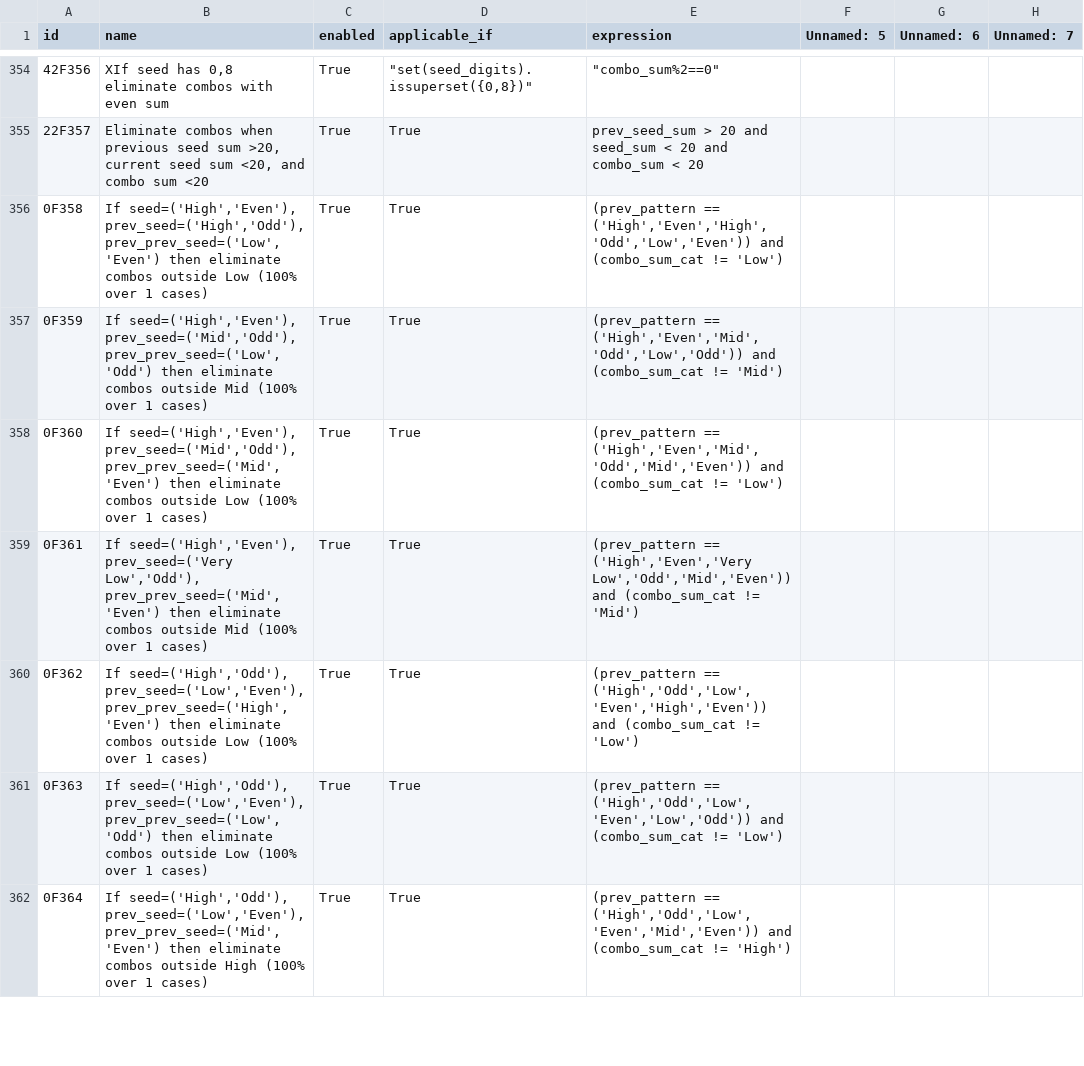
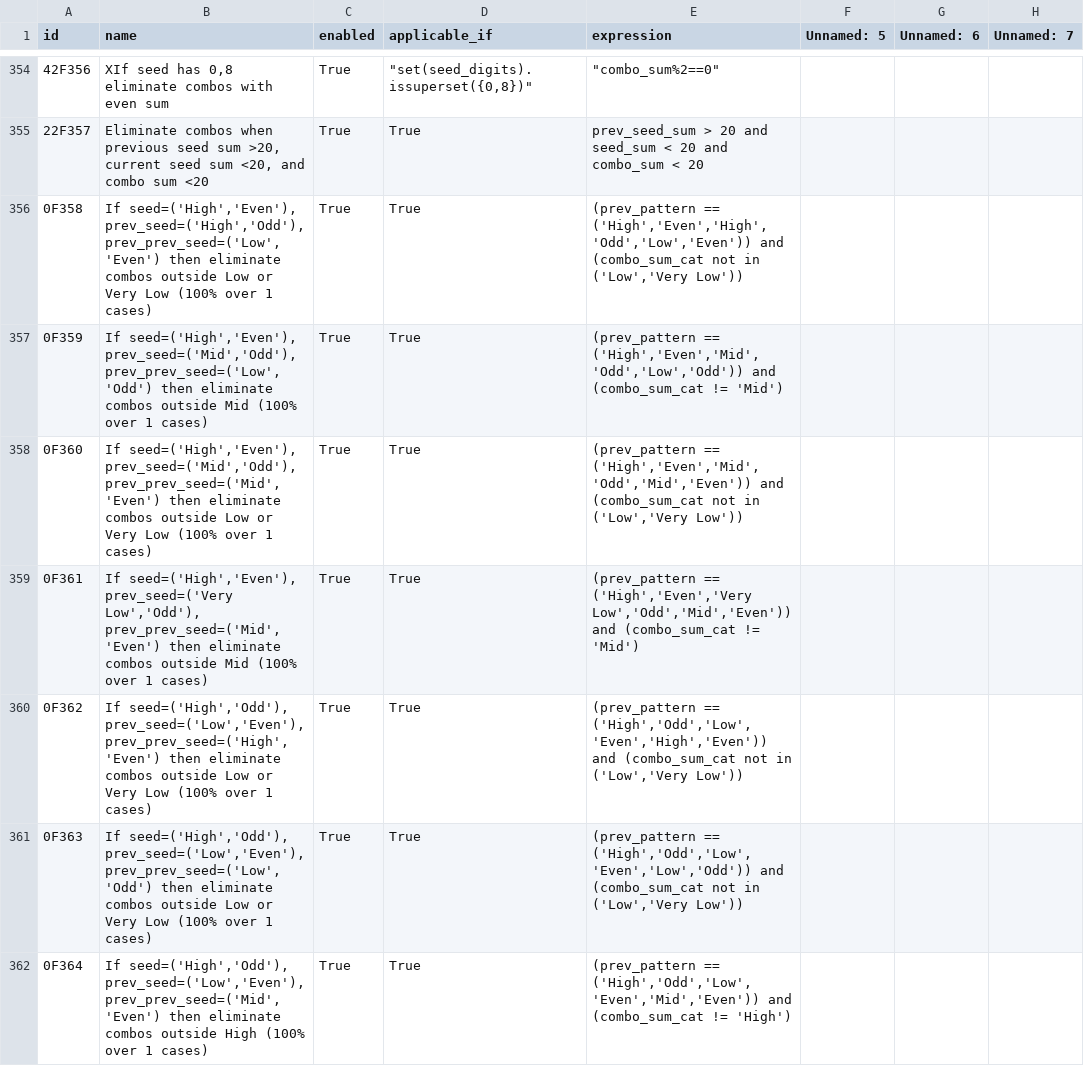
Before and after one commit to wanawin/archeatype, a CSV file: pages/lottery_filters_batch10.csv, drawn as a sheet; only a part is shown, gaps mark what is left out; the diff covers the shown part only; the diff names each change by its address in the sheet, - before the commit and + after, or states it on an @@ line.

Commit message:
Update lottery_filters_batch10.csv

```diff
--- a/pages/lottery_filters_batch10.csv
+++ b/pages/lottery_filters_batch10.csv
-B356 (name): …outside Low (100% over…
+B356 (name): …outside Low or Very Low (100% over…
-E356 (expression): …and (combo_sum_cat != 'Low')
+E356 (expression): …and (combo_sum_cat not in ('Low','Very Low'))
-B358 (name): …outside Low (100% over…
+B358 (name): …outside Low or Very Low (100% over…
-E358 (expression): …and (combo_sum_cat != 'Low')
+E358 (expression): …and (combo_sum_cat not in ('Low','Very Low'))
-B360 (name): …outside Low (100% over…
+B360 (name): …outside Low or Very Low (100% over…
-E360 (expression): …and (combo_sum_cat != 'Low')
+E360 (expression): …and (combo_sum_cat not in ('Low','Very Low'))
-B361 (name): …outside Low (100% over…
+B361 (name): …outside Low or Very Low (100% over…
-E361 (expression): …and (combo_sum_cat != 'Low')
+E361 (expression): …and (combo_sum_cat not in ('Low','Very Low'))
```
Also changed, not shown: 1 removed row and 136 edited cells elsewhere in this file.
